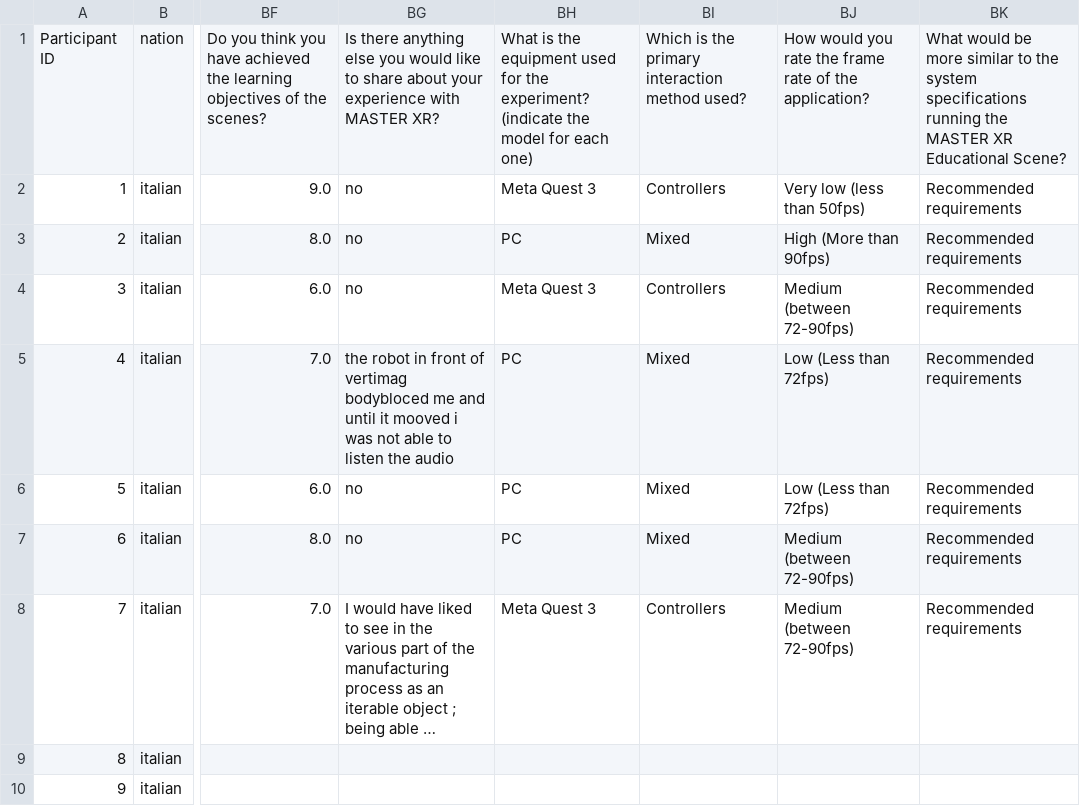
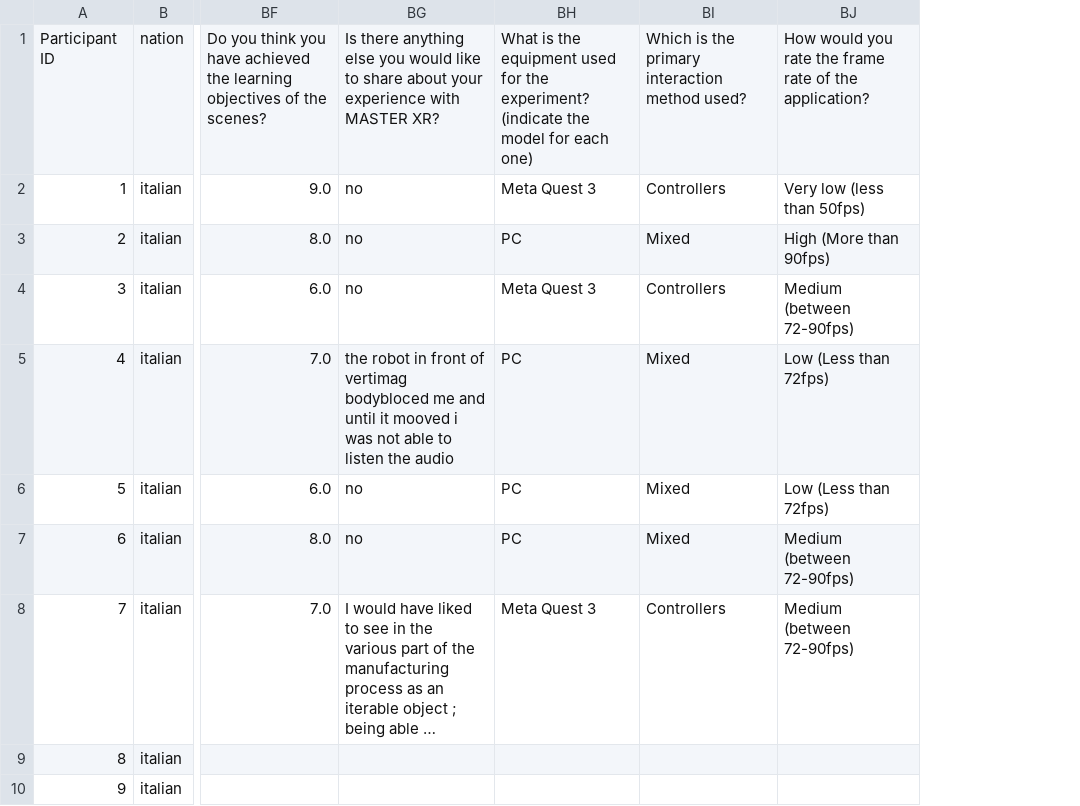
Before and after one commit to univr-GRAIL/analisys_viroo, a CSV file: data/merged_matrix.csv, drawn as a sheet; only a part is shown, gaps mark what is left out; long unchanged cells end in …; the diff names each change by its address in the sheet, - before the commit and + after, or states it on an @@ line.

Commit message:
Remove system specifications from Viroo

```diff
--- a/data/merged_matrix.csv
+++ b/data/merged_matrix.csv
-column BK, rows 1-8: What would be more similar to the system specifications running the MASTER XR Educational Scene? | Recommended requirements | Recommended requirements | Recommended requirements | Recommended requirements | Recommended requirements | Recommended requirements | Recommended requirements
```
Also changed, not shown: 1 other file.
